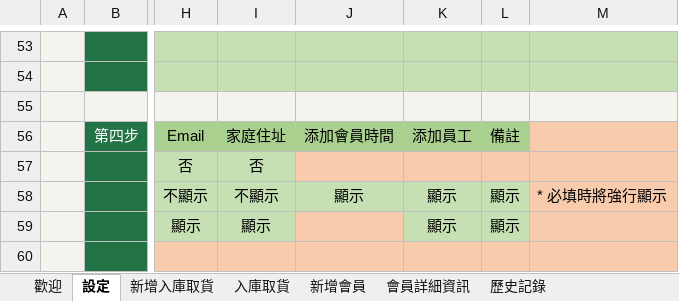
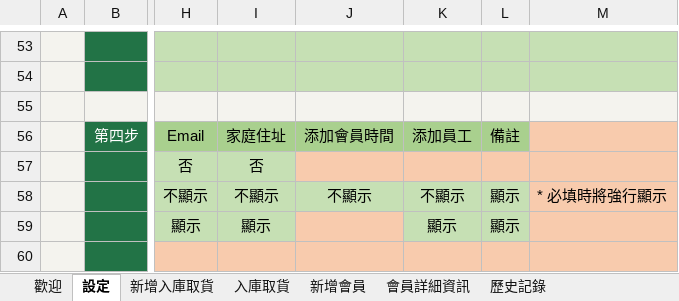
Before and after one commit to ilikeyi/Office, an Excel workbook: Download/Storage/latest.zh-TW.xlsm, sheet 設定, drawn as a sheet; only a part is shown, gaps mark what is left out; values as stored, in another font and other column widths than the file's, no borders; charts and pictures and conditional formats and table styles not drawn; the diff names each change by its address in the sheet, - before the commit and + after, or states it on an @@ line.

```diff
--- a/Download/Storage/latest.zh-TW.xlsm (sheet 設定)
+++ b/Download/Storage/latest.zh-TW.xlsm (sheet 設定)
-J58: 顯示
+J58: 不顯示
-K58: 顯示
+K58: 不顯示
```
Also changed, not shown: sheet 會員詳細資訊, Download/Storage/latest.en-US.xlsm, Download/Storage/latest.zh-CN.xlsm.
